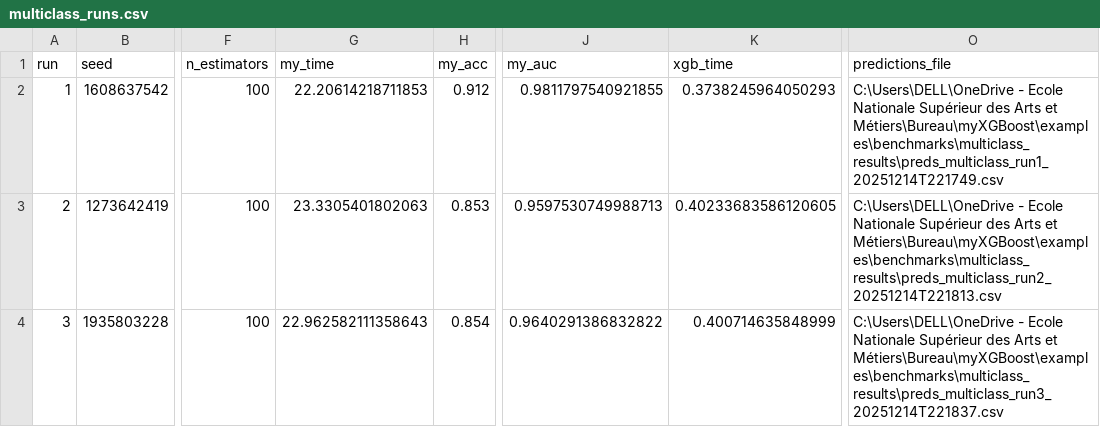
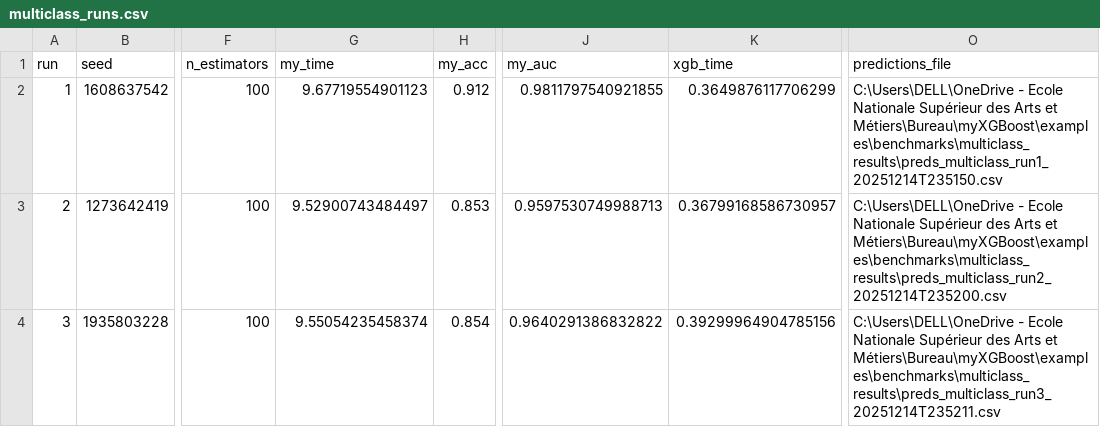
Before and after one commit to Amine-te/myXGBoost, a CSV file: examples/benchmarks/multiclass_results/multiclass_runs.csv, drawn as a sheet; only a part is shown, gaps mark what is left out; the diff names each change by its address in the sheet, - before the commit and + after, or states it on an @@ line.

```diff
--- a/examples/benchmarks/multiclass_results/multiclass_runs.csv
+++ b/examples/benchmarks/multiclass_results/multiclass_runs.csv
-G2 (my_time): 22.20614218711853
+G2 (my_time): 9.67719554901123
-K2 (xgb_time): 0.3738245964050293
+K2 (xgb_time): 0.3649876117706299
-O2 (predictions_file): …Arts et Métiers\Bureau\myXGBoost\examples\benchmarks\multiclass_results\preds_multiclass_run1_20251214T221749.csv
+O2 (predictions_file): …Arts et Métiers\Bureau\myXGBoost\examples\benchmarks\multiclass_results\preds_multiclass_run1_20251214T235150.csv
-G3 (my_time): 23.3305401802063
+G3 (my_time): 9.52900743484497
-K3 (xgb_time): 0.40233683586120605
+K3 (xgb_time): 0.36799168586730957
-O3 (predictions_file): …Arts et Métiers\Bureau\myXGBoost\examples\benchmarks\multiclass_results\preds_multiclass_run2_20251214T221813.csv
+O3 (predictions_file): …Arts et Métiers\Bureau\myXGBoost\examples\benchmarks\multiclass_results\preds_multiclass_run2_20251214T235200.csv
-G4 (my_time): 22.962582111358643
+G4 (my_time): 9.55054235458374
-K4 (xgb_time): 0.400714635848999
+K4 (xgb_time): 0.39299964904785156
-O4 (predictions_file): …Arts et Métiers\Bureau\myXGBoost\examples\benchmarks\multiclass_results\preds_multiclass_run3_20251214T221837.csv
+O4 (predictions_file): …Arts et Métiers\Bureau\myXGBoost\examples\benchmarks\multiclass_results\preds_multiclass_run3_20251214T235211.csv
```
Also changed, not shown: examples/benchmarks/classification_results/classification_runs.csv, examples/benchmarks/classification_results/classification_summary_stats.csv, 31 other files.
